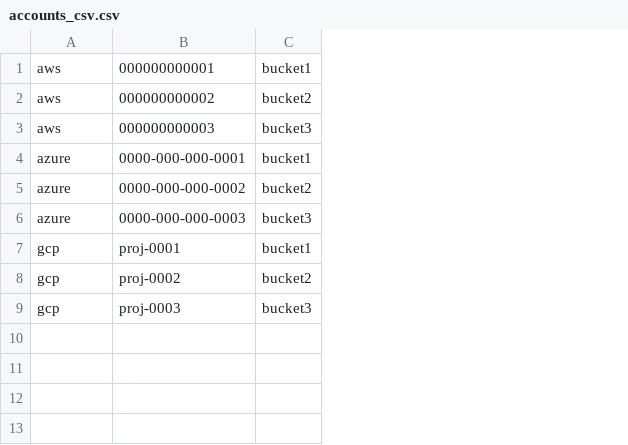
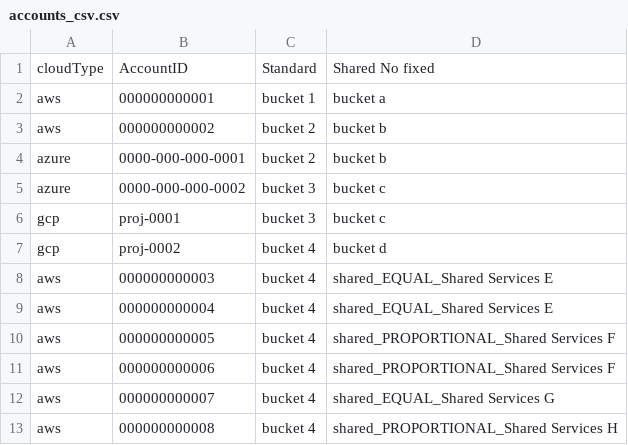
Before and after one commit to rssnyder/harness-ccm-python, a CSV file: costcategories/accounts_csv.csv, drawn as a sheet; removed rows and columns are numbered as before the commit, all else as after; the diff names each change by its address in the sheet, - before the commit and + after, or states it on an @@ line.

Commit message:
add shared bucket support [fixed, proportional] (#1)

```diff
--- a/costcategories/accounts_csv.csv
+++ b/costcategories/accounts_csv.csv
-column C, rows 1-2: bucket1 | bucket2; rows 4-5: bucket1 | bucket2; rows 7-8: bucket1 | bucket2
+column C, rows 2-7: bucket 1 | bucket 2 | bucket 2 | bucket 3 | bucket 3 | bucket 4
+column D, rows 2-7: bucket a | bucket b | bucket b | bucket c | bucket c | bucket d
+row 1: cloudType | AccountID | Standard | Shared No fixed
-row 6: azure | 0000-000-000-0003 | bucket3
-row 9: gcp | proj-0003 | bucket3
@@ row 3 moved to row 8: aws @@
+row 9: aws | 000000000004 | bucket 4 | shared_EQUAL_Shared Services E
+row 10: aws | 000000000005 | bucket 4 | shared_PROPORTIONAL_Shared Services F
+row 11: aws | 000000000006 | bucket 4 | shared_PROPORTIONAL_Shared Services F
+row 12: aws | 000000000007 | bucket 4 | shared_EQUAL_Shared Services G
+row 13: aws | 000000000008 | bucket 4 | shared_PROPORTIONAL_Shared Services H
```
Also changed, not shown: 4 other files.
